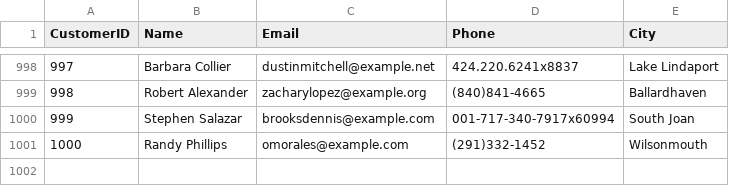
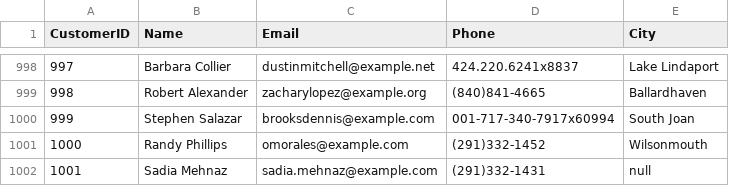
Before and after one commit to smehnaz298/GCP_PIPELINE, a CSV file: customer.csv, drawn as a sheet; only a part is shown, gaps mark what is left out; the diff names each change by its address in the sheet, - before the commit and + after, or states it on an @@ line.

Commit message:
Update customer.csv

```diff
--- a/customer.csv
+++ b/customer.csv
+row 1002: 1001 | Sadia Mehnaz | sadia.mehnaz@example.com | (291)332-1431 | null
```
